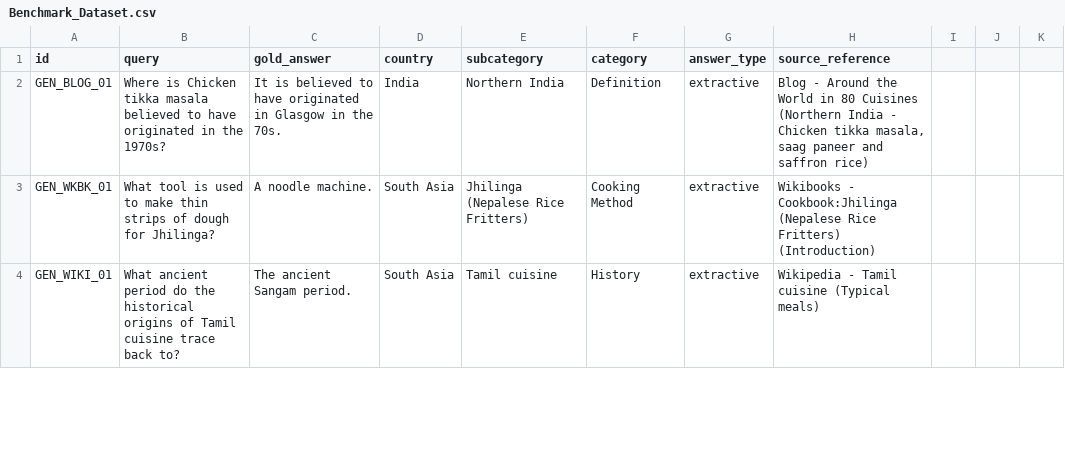
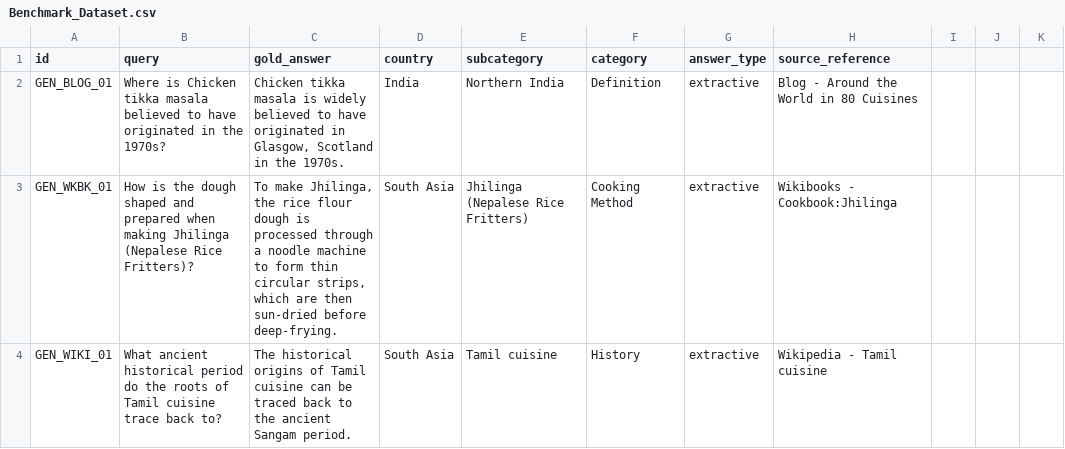
Before and after one commit to royiiix-1/RAGModel_SouthAsianCuisine, a CSV file: Benchmark_Dataset.csv, drawn as a sheet; only a part is shown; the diff covers the shown part only.

```diff
--- a/Benchmark_Dataset.csv
+++ b/Benchmark_Dataset.csv
@@ -1,4 +1,4 @@
 id,query,gold_answer,country,subcategory,category,answer_type,source_reference
-GEN_BLOG_01,Where is Chicken tikka masala believed to have originated in the 1970s?,It is believed to have originated in Glasgow in the 70s.,India,Northern India,Definition,extractive,"Blog - Around the World in 80 Cuisines (Northern India - Chicken tikka masala, saag paneer and saffron rice)"
-GEN_WKBK_01,What tool is used to make thin strips of dough for Jhilinga?,A noodle machine.,South Asia,Jhilinga (Nepalese Rice Fritters),Cooking Method,extractive,Wikibooks - Cookbook:Jhilinga (Nepalese Rice Fritters) (Introduction)
-GEN_WIKI_01,What ancient period do the historical origins of Tamil cuisine trace back to?,The ancient Sangam period.,South Asia,Tamil cuisine,History,extractive,Wikipedia - Tamil cuisine (Typical meals)
+GEN_BLOG_01,Where is Chicken tikka masala believed to have originated in the 1970s?,"Chicken tikka masala is widely believed to have originated in Glasgow, Scotland in the 1970s.",India,Northern India,Definition,extractive,Blog - Around the World in 80 Cuisines
+GEN_WKBK_01,How is the dough shaped and prepared when making Jhilinga (Nepalese Rice Fritters)?,"To make Jhilinga, the rice flour dough is processed through a noodle machine to form thin circular strips, which are then sun-dried before deep-frying.",South Asia,Jhilinga (Nepalese Rice Fritters),Cooking Method,extractive,Wikibooks - Cookbook:Jhilinga
+GEN_WIKI_01,What ancient historical period do the roots of Tamil cuisine trace back to?,The historical origins of Tamil cuisine can be traced back to the ancient Sangam period.,South Asia,Tamil cuisine,History,extractive,Wikipedia - Tamil cuisine
```
Also changed, not shown: 184 edited cells elsewhere in this file, 7 other files.
